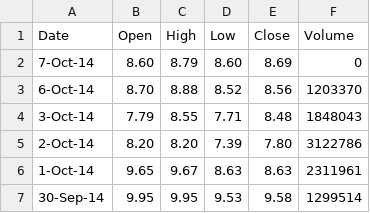
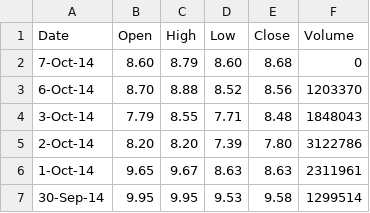
Before and after one commit to leonardorame/hatrader, a CSV file: chart/alua.ba.csv, drawn as a sheet; only a part is shown.

```diff
--- a/chart/alua.ba.csv
+++ b/chart/alua.ba.csv
@@ -1,3 +1,3 @@
 Date,Open,High,Low,Close,Volume
-7-Oct-14,8.60,8.79,8.60,8.69,0
+7-Oct-14,8.60,8.79,8.60,8.68,0
 6-Oct-14,8.70,8.88,8.52,8.56,1203370
```
Also changed, not shown: chart/apbr.ba.csv, chart/edn.ba.csv, 16 other files.
